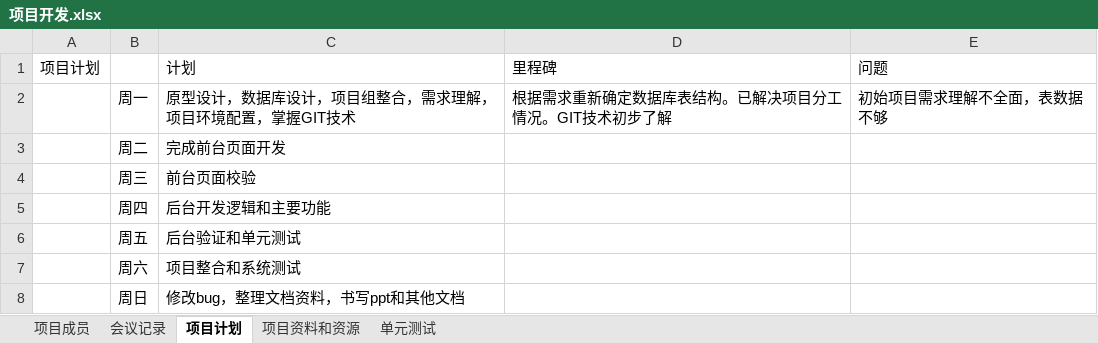
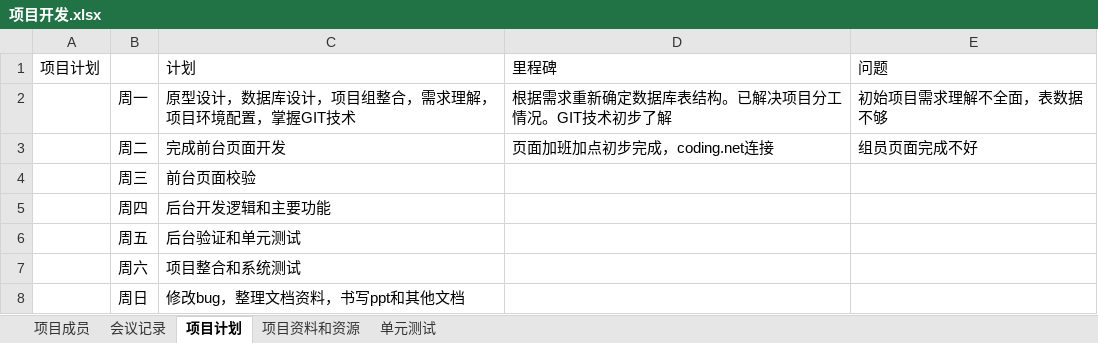
Before and after one commit to zermjin/BBS, an Excel workbook: 一组/项目开发.xlsx, sheet 项目计划, drawn as a sheet; values as stored, in another font and other column widths than the file's, no borders; the diff names each change by its address in the sheet, - before the commit and + after, or states it on an @@ line.

```diff
--- a/一组/项目开发.xlsx (sheet 项目计划)
+++ b/一组/项目开发.xlsx (sheet 项目计划)
-D3: (empty)
+D3: 页面加班加点初步完成，coding.net连接
-E3: (empty)
+E3: 组员页面完成不好
```
Also changed, not shown: sheet 项目成员, sheet 会议记录.
